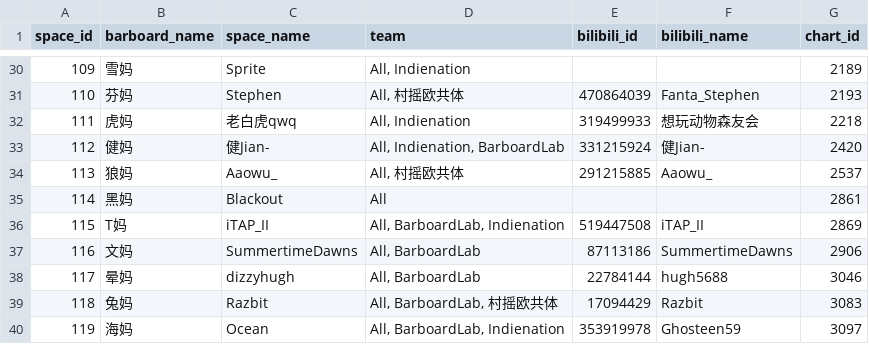
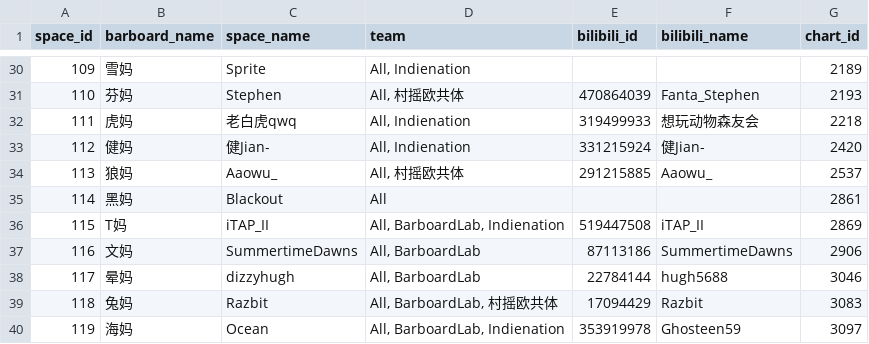
Before and after one commit to barboard-space/barboard, a CSV file: data/members/members.csv, drawn as a sheet; only a part is shown, gaps mark what is left out.

```diff
--- a/data/members/members.csv
+++ b/data/members/members.csv
@@ -32,3 +32,3 @@ space_id,barboard_name,space_name,team,bilibili_id,bilibili_name,chart_id
 111,虎妈,老白虎qwq,"All, Indienation",319499933,想玩动物森友会,2218
-112,健妈,健Jian-,"All, Indienation, BarboardLab",331215924,健Jian-,2420
+112,健妈,健Jian-,"All, Indienation",331215924,健Jian-,2420
 113,狼妈,Aaowu_,"All, 村摇欧共体",291215885,Aaowu_,2537
```
Also changed, not shown: 1 other file.
